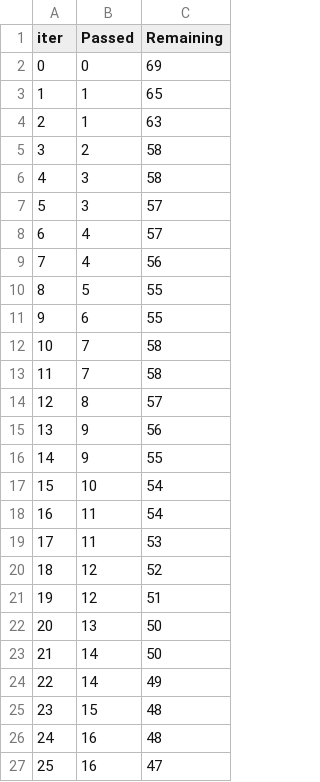
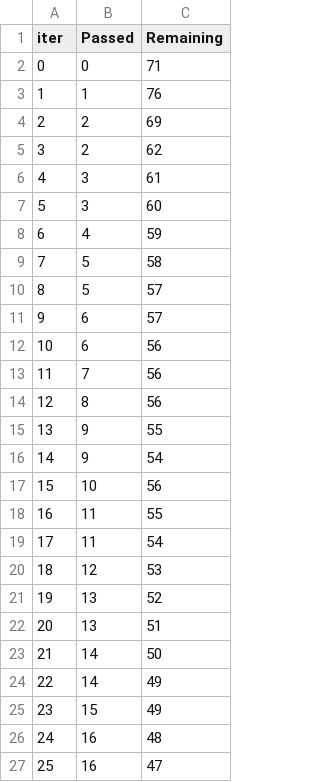
Before and after one commit to swarajesh/ML_PROJECTS, a TSV file: catboost_info/time_left.tsv, drawn as a sheet; only a part is shown; removed rows and columns are numbered as before the commit, all else as after; the diff covers the shown part only; the diff names each change by its address in the sheet, - before the commit and + after, or states it on an @@ line.

```diff
--- a/catboost_info/time_left.tsv
+++ b/catboost_info/time_left.tsv
-C2 (Remaining): 69
+C2 (Remaining): 71
-C3 (Remaining): 65
+C3 (Remaining): 76
-row 4: 2 | 1 | 63
@@ column A (iter) renumbered between rows 4 and 101 @@
-C4 (Remaining): 58
+C4 (Remaining): 69
+row 5: 3 | 2 | 62
-C6 (Remaining): 58
+C6 (Remaining): 61
-C7 (Remaining): 57
+C7 (Remaining): 60
-C8 (Remaining): 57
+C8 (Remaining): 59
-row 9: 7 | 4 | 56
-C9 (Remaining): 55
+C9 (Remaining): 58
+row 10: 8 | 5 | 57
-C11 (Remaining): 55
+C11 (Remaining): 57
-row 12: 10 | 7 | 58
+row 12: 10 | 6 | 56
-C13 (Remaining): 58
+C13 (Remaining): 56
-C14 (Remaining): 57
+C14 (Remaining): 56
-row 15: 13 | 9 | 56
+row 16: 14 | 9 | 54
-C17 (Remaining): 54
+C17 (Remaining): 56
+row 18: 16 | 11 | 55
-row 19: 17 | 11 | 53
-C20 (Remaining): 52
+C20 (Remaining): 53
-row 21: 19 | 12 | 51
-C21 (Remaining): 50
+C21 (Remaining): 52
+row 22: 20 | 13 | 51
-C25 (Remaining): 48
+C25 (Remaining): 49
```
Also changed, not shown: 9 added rows, 9 removed rows and 22 edited cells elsewhere in this file, 6 other files.
